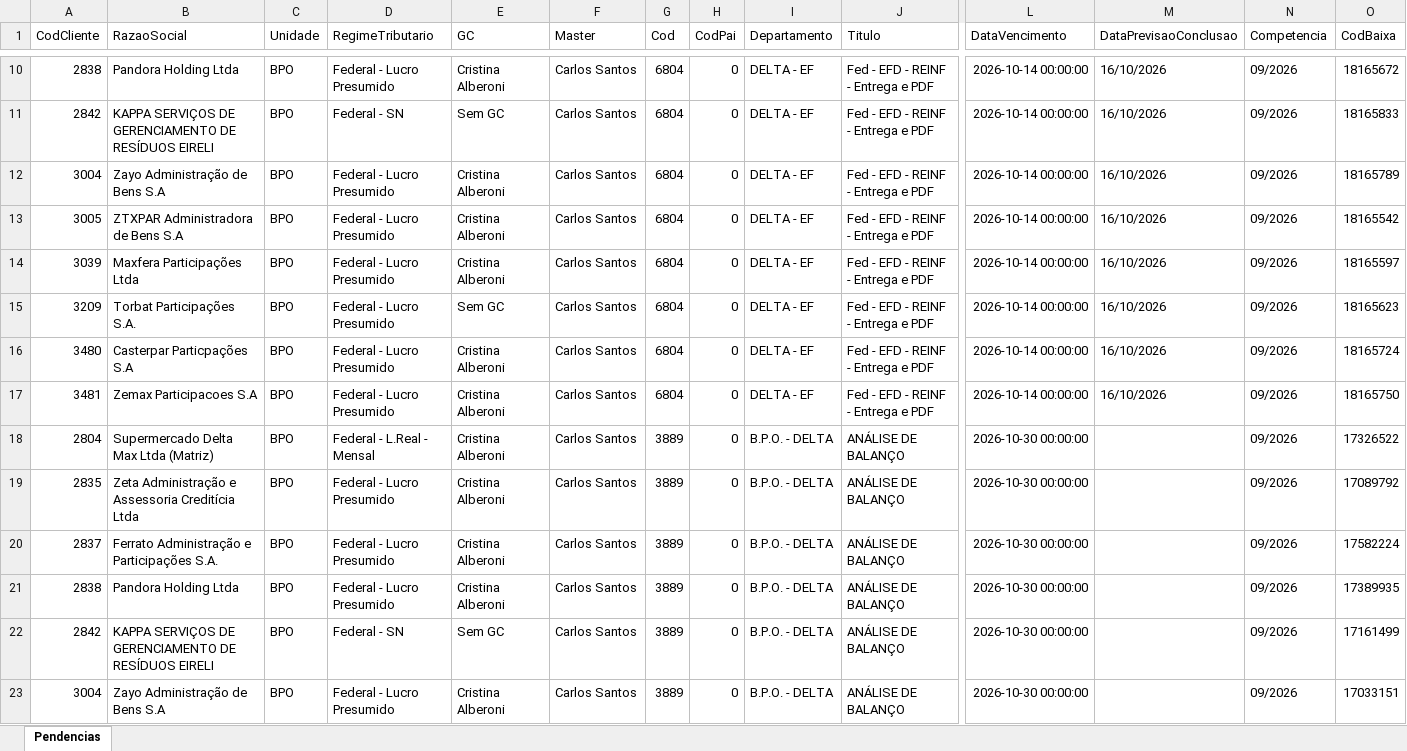
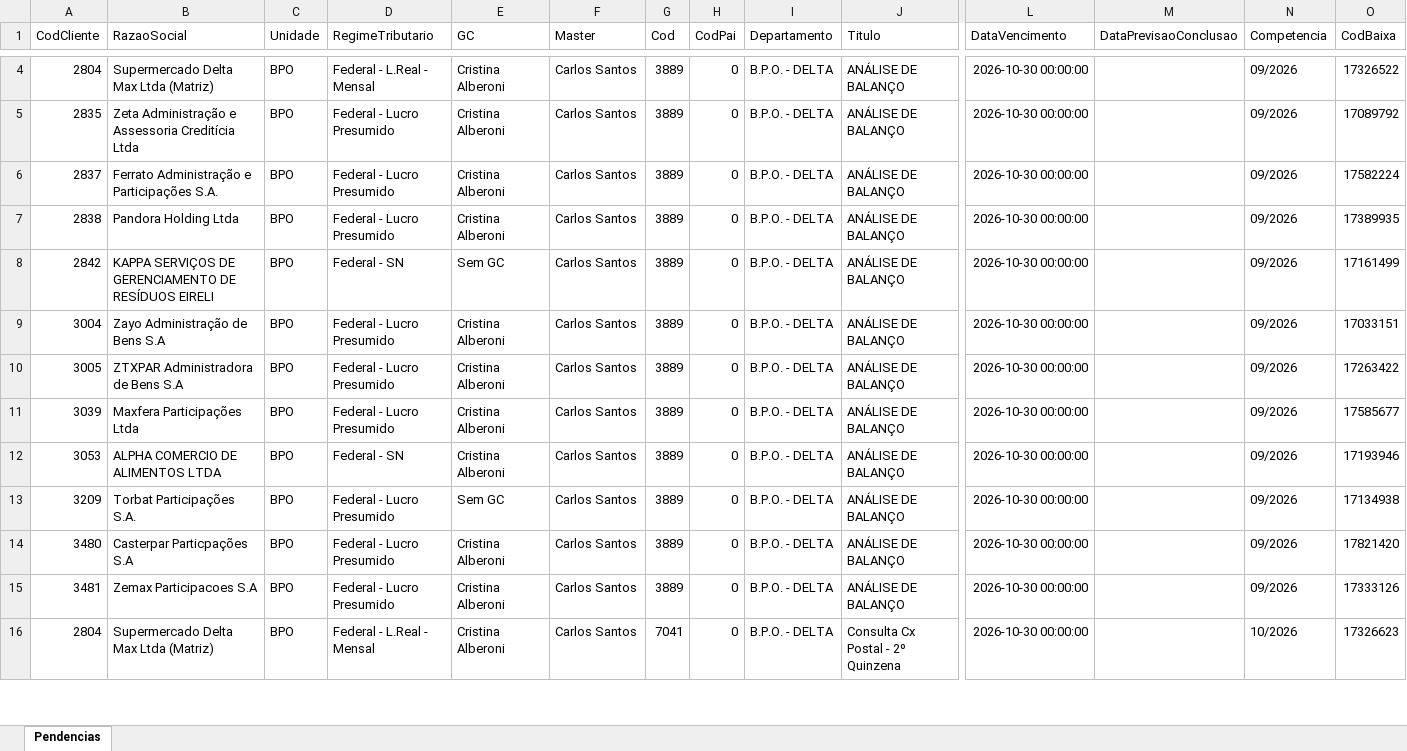
Before and after one commit to Controladoria-MG/Portal-das-tarefas, an Excel workbook: dados/base/bpo.xlsx, sheet Pendencias, drawn as a sheet; only a part is shown, gaps mark what is left out; the shorter side is filled out with more unchanged rows; values as stored, in another font and other column widths than the file's, no borders; removed rows and columns are numbered as before the commit, all else as after; rows hold the shown columns only; the diff covers the shown part only; the diff names each change by its address in the sheet, - before the commit and + after, or states it on an @@ line.

```diff
--- a/dados/base/bpo.xlsx (sheet Pendencias)
+++ b/dados/base/bpo.xlsx (sheet Pendencias)
-row 10: 2838 | Pandora Holding Ltda | BPO | Federal - Lucro Presumido | Cristina Alberoni | Carlos Santos | 6804 | 0 | DELTA - EF | Fed - EFD - REINF - Entrega e PDF | 2026-10-14 00:00:00 | 16/10/2026 | 09/2026 | 18165672
-row 11: 2842 | KAPPA SERVIÇOS DE GERENCIAMENTO DE RESÍDUOS EIRELI | BPO | Federal - SN | Sem GC | Carlos Santos | 6804 | 0 | DELTA - EF | Fed - EFD - REINF - Entrega e PDF | 2026-10-14 00:00:00 | 16/10/2026 | 09/2026 | 18165833
-row 12: 3004 | Zayo Administração de Bens S.A | BPO | Federal - Lucro Presumido | Cristina Alberoni | Carlos Santos | 6804 | 0 | DELTA - EF | Fed - EFD - REINF - Entrega e PDF | 2026-10-14 00:00:00 | 16/10/2026 | 09/2026 | 18165789
-row 13: 3005 | ZTXPAR Administradora de Bens S.A | BPO | Federal - Lucro Presumido | Cristina Alberoni | Carlos Santos | 6804 | 0 | DELTA - EF | Fed - EFD - REINF - Entrega e PDF | 2026-10-14 00:00:00 | 16/10/2026 | 09/2026 | 18165542
-row 14: 3039 | Maxfera Participações Ltda | BPO | Federal - Lucro Presumido | Cristina Alberoni | Carlos Santos | 6804 | 0 | DELTA - EF | Fed - EFD - REINF - Entrega e PDF | 2026-10-14 00:00:00 | 16/10/2026 | 09/2026 | 18165597
-row 15: 3209 | Torbat Participações S.A. | BPO | Federal - Lucro Presumido | Sem GC | Carlos Santos | 6804 | 0 | DELTA - EF | Fed - EFD - REINF - Entrega e PDF | 2026-10-14 00:00:00 | 16/10/2026 | 09/2026 | 18165623
-row 16: 3480 | Casterpar Particpações S.A | BPO | Federal - Lucro Presumido | Cristina Alberoni | Carlos Santos | 6804 | 0 | DELTA - EF | Fed - EFD - REINF - Entrega e PDF | 2026-10-14 00:00:00 | 16/10/2026 | 09/2026 | 18165724
-row 17: 3481 | Zemax Participacoes S.A | BPO | Federal - Lucro Presumido | Cristina Alberoni | Carlos Santos | 6804 | 0 | DELTA - EF | Fed - EFD - REINF - Entrega e PDF | 2026-10-14 00:00:00 | 16/10/2026 | 09/2026 | 18165750
```
Also changed, not shown: 15 added rows, 7 removed rows and 2 edited cells elsewhere in this sheet, dados/base/goias.xlsx, dados/base/mg_express.xlsx, 4 other files.
